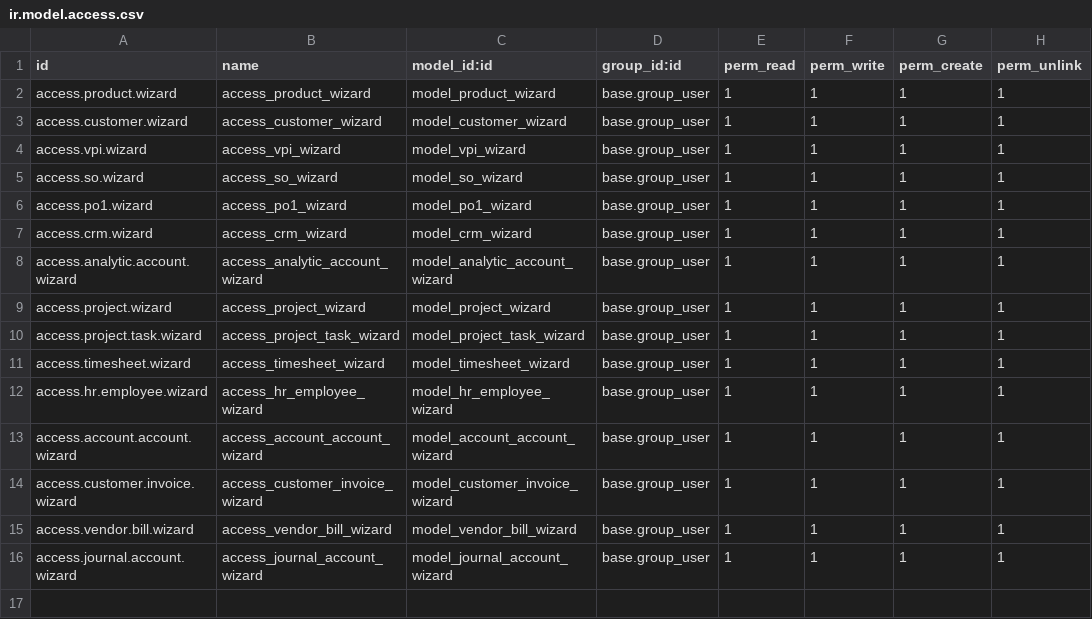
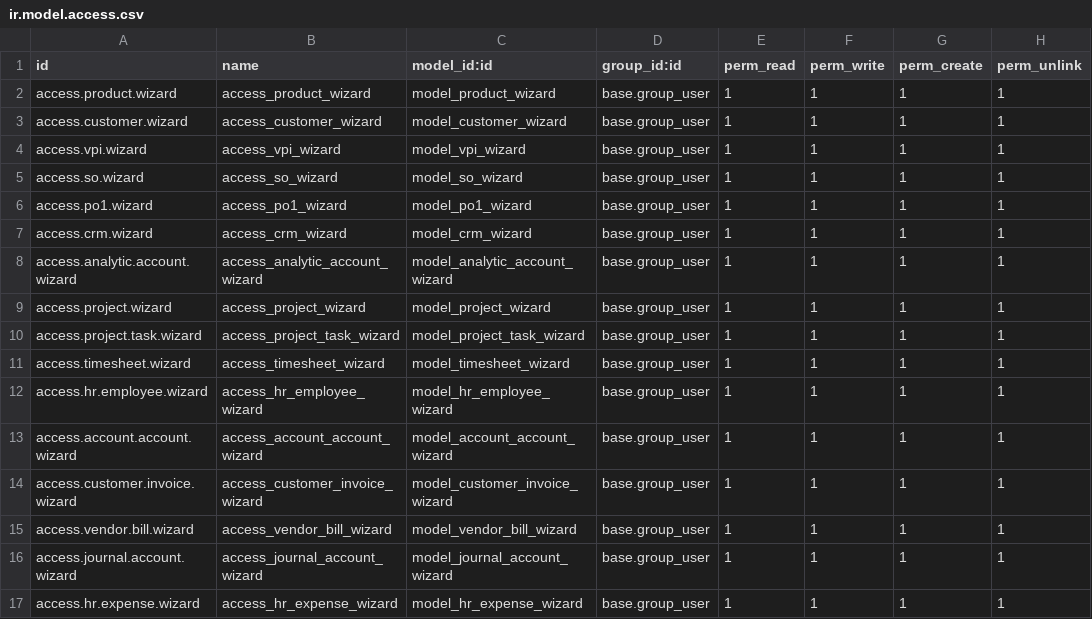
Before and after one commit to mehul7777/goutham, a CSV file: Gouthom_Test_Server/security/ir.model.access.csv, drawn as a sheet.

```diff
--- a/Gouthom_Test_Server/security/ir.model.access.csv
+++ b/Gouthom_Test_Server/security/ir.model.access.csv
@@ -16 +16,2 @@ access.vendor.bill.wizard,access_vendor_bill_wizard,model_vendor_bill_wizard,bas
 access.journal.account.wizard,access_journal_account_wizard,model_journal_account_wizard,base.group_user,1,1,1,1
+access.hr.expense.wizard,access_hr_expense_wizard,model_hr_expense_wizard,base.group_user,1,1,1,1
```
Also changed, not shown: 7 other files.
